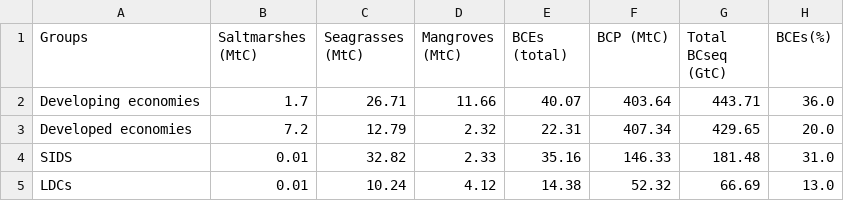
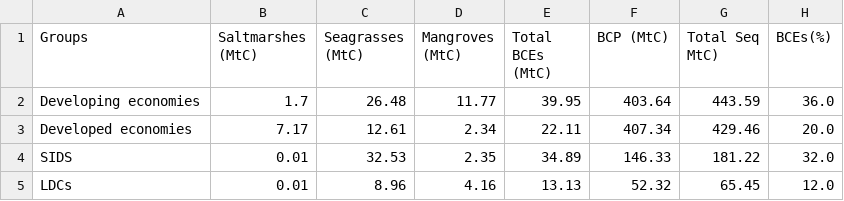
Before and after one commit to aurvl/bcw-paper-2025, a CSV file: data_source/summary/grouping_uptakes.csv, drawn as a sheet.

```diff
--- a/data_source/summary/grouping_uptakes.csv
+++ b/data_source/summary/grouping_uptakes.csv
@@ -1,5 +1,5 @@
-Groups,Saltmarshes (MtC),Seagrasses (MtC),Mangroves (MtC),BCEs (total),BCP (MtC),Total BCseq (GtC),BCEs(%)
-Developing economies,1.7,26.71,11.66,40.07,403.64,443.71,36.0
-Developed economies,7.2,12.79,2.32,22.31,407.34,429.65,20.0
-SIDS,0.01,32.82,2.33,35.16,146.33,181.48,31.0
-LDCs,0.01,10.24,4.12,14.38,52.32,66.69,13.0
+Groups,Saltmarshes (MtC),Seagrasses (MtC),Mangroves (MtC),Total BCEs (MtC),BCP (MtC),Total Seq MtC),BCEs(%)
+Developing economies,1.7,26.48,11.77,39.95,403.64,443.59,36.0
+Developed economies,7.17,12.61,2.34,22.11,407.34,429.46,20.0
+SIDS,0.01,32.53,2.35,34.89,146.33,181.22,32.0
+LDCs,0.01,8.96,4.16,13.13,52.32,65.45,12.0
```
Also changed, not shown: data_source/summary/bcw-bce-eez-pop-of-top_bce_uptakers.csv, data_source/summary/continental_uptakes.csv, 46 other files.
